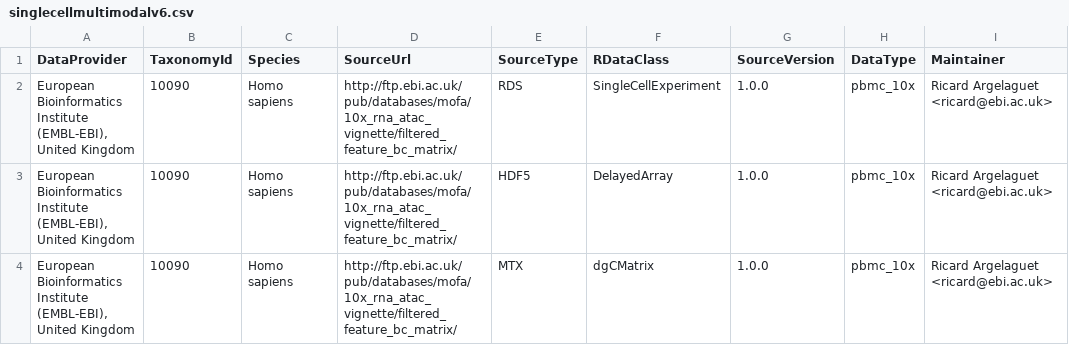
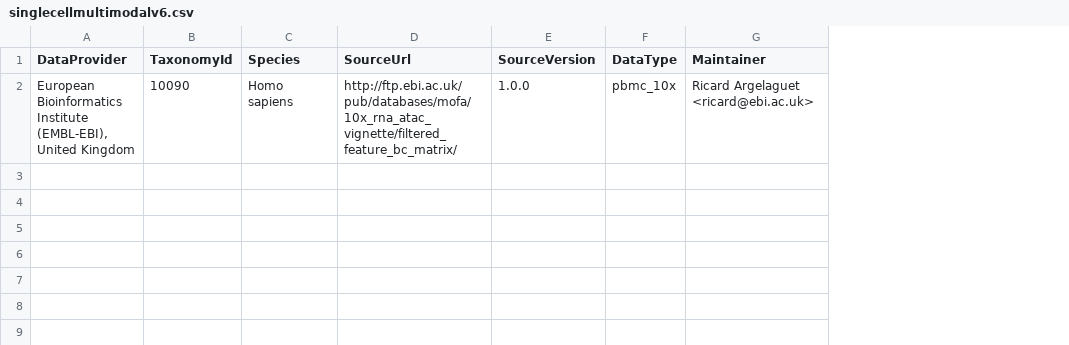
Before and after one commit to waldronlab/SingleCellMultiModal, a CSV file: inst/extdata/docuData/singlecellmultimodalv6.csv, drawn as a sheet; the diff names each change by its address in the sheet, - before the commit and + after, or states it on an @@ line.

```diff
--- a/inst/extdata/docuData/singlecellmultimodalv6.csv
+++ b/inst/extdata/docuData/singlecellmultimodalv6.csv
-column E (SourceType), row 2: RDS
-column F (RDataClass), row 2: SingleCellExperiment
-row 3: European Bioinformatics Institute (EMBL-EBI), United Kingdom | 10090 | Homo sapiens | http://ftp.ebi.ac.uk/pub/databases/mofa/10x_rna_atac_vignette/filtered_feature_bc_matrix/ | HDF5 | DelayedArray | 1.0.0 | pbmc_10x | Ricard Argelaguet <ricard@ebi.ac.uk>
-row 4: European Bioinformatics Institute (EMBL-EBI), United Kingdom | 10090 | Homo sapiens | http://ftp.ebi.ac.uk/pub/databases/mofa/10x_rna_atac_vignette/filtered_feature_bc_matrix/ | MTX | dgCMatrix | 1.0.0 | pbmc_10x | Ricard Argelaguet <ricard@ebi.ac.uk>
```
Also changed, not shown: inst/extdata/metadata.csv, 6 other files.
